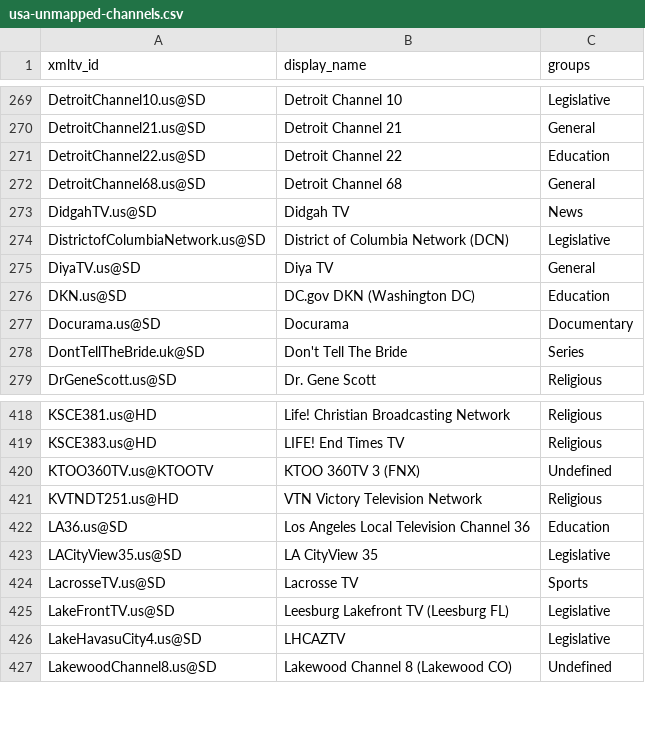
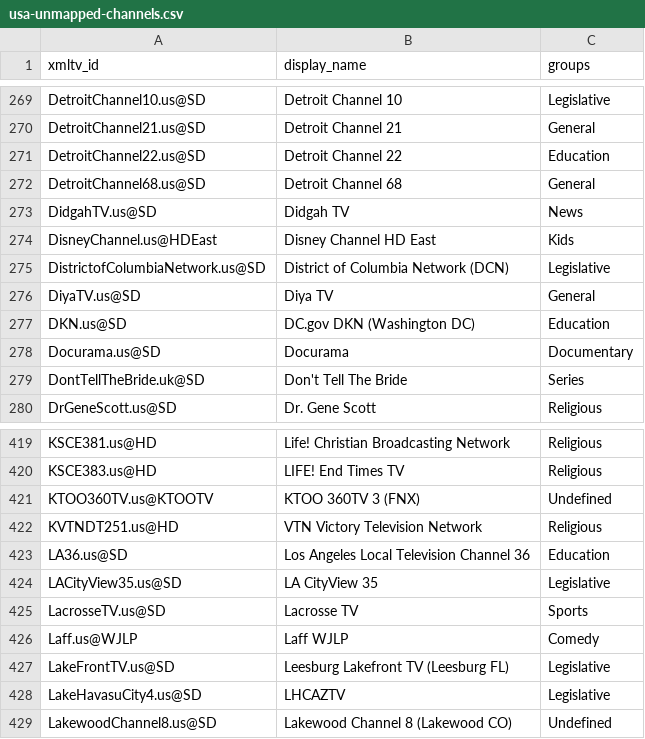
Before and after one commit to Kaimandura/epg-de, a CSV file: reports/usa-unmapped-channels.csv, drawn as a sheet; only a part is shown, gaps mark what is left out; the diff names each change by its address in the sheet, - before the commit and + after, or states it on an @@ line.

```diff
--- a/reports/usa-unmapped-channels.csv
+++ b/reports/usa-unmapped-channels.csv
+row 274: DisneyChannel.us@HDEast | Disney Channel HD East | Kids
+row 426: Laff.us@WJLP | Laff WJLP | Comedy
```
Also changed, not shown: reports/usa-channel-mapping.csv, reports/usa-coverage.csv, 5 other files.
